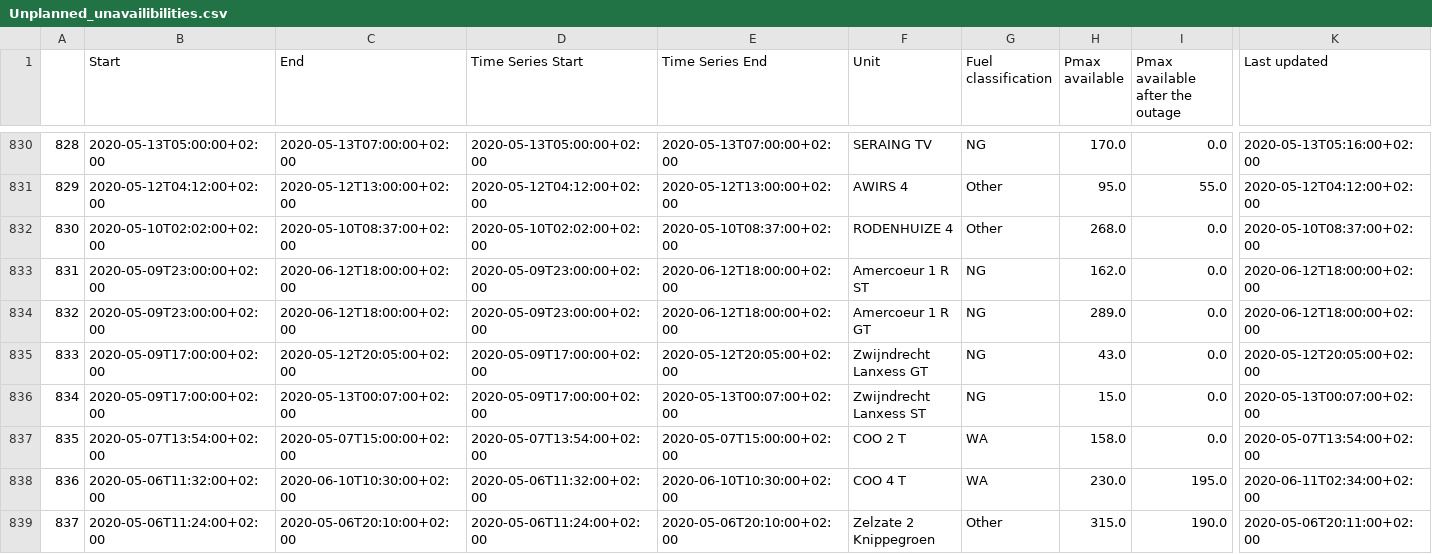
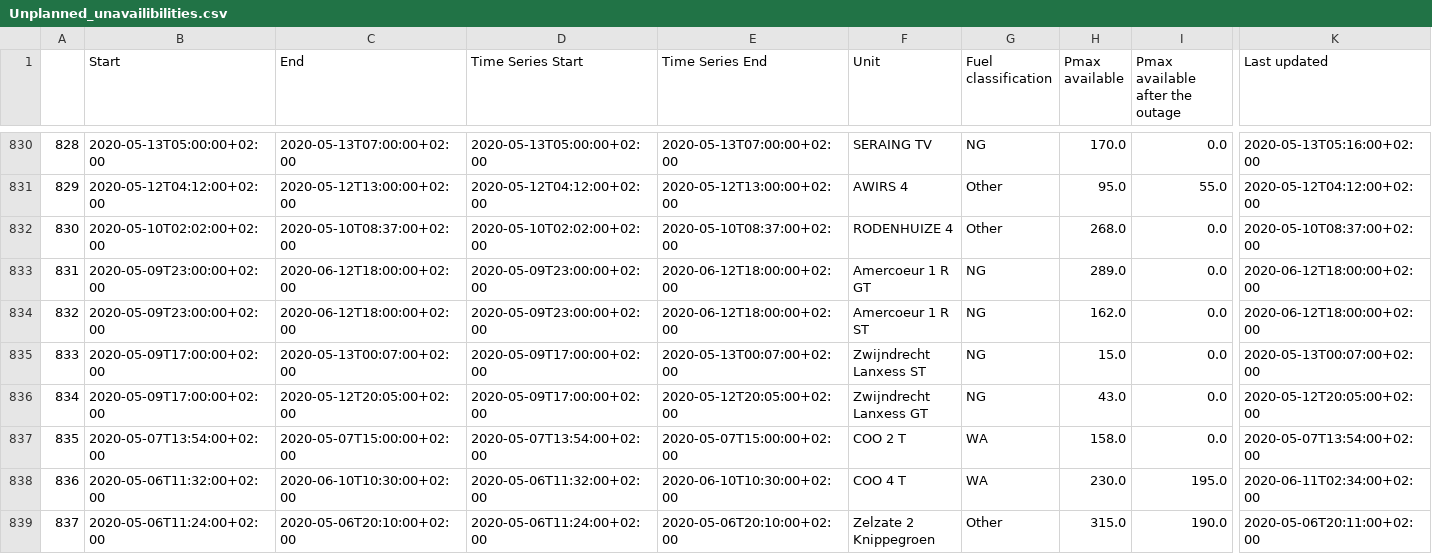
Before and after one commit to journinho/elia-opendata, a CSV file: Unplanned_unavailibilities.csv, drawn as a sheet; only a part is shown, gaps mark what is left out; the diff covers the shown part only; the diff names each change by its address in the sheet, - before the commit and + after, or states it on an @@ line.

Commit message:
Latest data: Sat Jul 30 12:00:52 UTC 2022

```diff
--- a/Unplanned_unavailibilities.csv
+++ b/Unplanned_unavailibilities.csv
-F833 (Unit): Amercoeur 1 R ST
+F833 (Unit): Amercoeur 1 R GT
-H833 (Pmax available): 162.0
+H833 (Pmax available): 289.0
-F834 (Unit): Amercoeur 1 R GT
+F834 (Unit): Amercoeur 1 R ST
-H834 (Pmax available): 289.0
+H834 (Pmax available): 162.0
-C835 (End): 2020-05-12T20:05:00+02:00
+C835 (End): 2020-05-13T00:07:00+02:00
-E835 (Time Series End): 2020-05-12T20:05:00+02:00
+E835 (Time Series End): 2020-05-13T00:07:00+02:00
-F835 (Unit): Zwijndrecht Lanxess GT
+F835 (Unit): Zwijndrecht Lanxess ST
-H835 (Pmax available): 43.0
+H835 (Pmax available): 15.0
-K835 (Last updated): 2020-05-12T20:05:00+02:00
+K835 (Last updated): 2020-05-13T00:07:00+02:00
-C836 (End): 2020-05-13T00:07:00+02:00
+C836 (End): 2020-05-12T20:05:00+02:00
-E836 (Time Series End): 2020-05-13T00:07:00+02:00
+E836 (Time Series End): 2020-05-12T20:05:00+02:00
-F836 (Unit): Zwijndrecht Lanxess ST
+F836 (Unit): Zwijndrecht Lanxess GT
-H836 (Pmax available): 15.0
+H836 (Pmax available): 43.0
-K836 (Last updated): 2020-05-13T00:07:00+02:00
+K836 (Last updated): 2020-05-12T20:05:00+02:00
```
Also changed, not shown: 146 edited cells elsewhere in this file.
